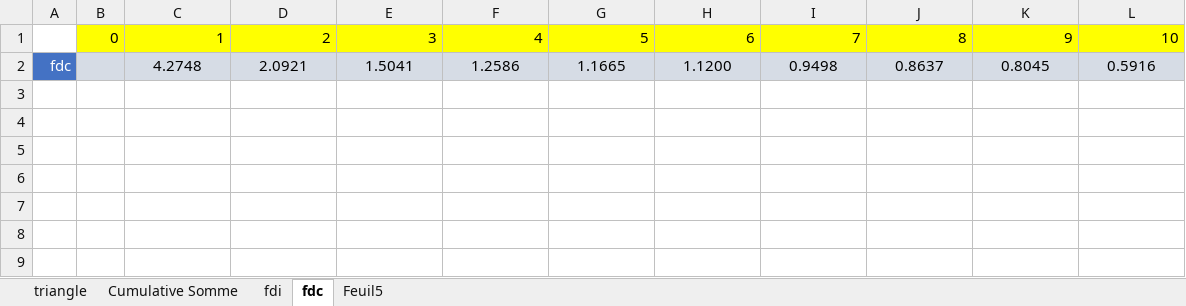
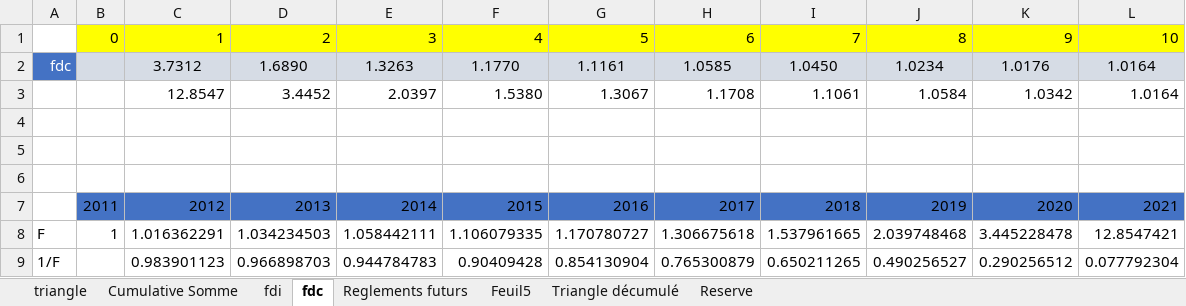
Before and after one commit to AODiakite/Risk-based-solvency, an Excel workbook: Application Bs4/Data/TriangleRgle.xlsx, sheet fdc, drawn as a sheet; values as stored, in another font and other column widths than the file's, no borders; addresses are those after the commit; the diff names each change by its address in the sheet, - before the commit and + after, or states it on an @@ line.

```diff
--- a/Application Bs4/Data/TriangleRgle.xlsx (sheet fdc)
+++ b/Application Bs4/Data/TriangleRgle.xlsx (sheet fdc)
+sheet tab: Reglements futurs
+sheet tab: Triangle décumulé
+sheet tab: Reserve
+row 2: fdc |  | 3.7312 | 1.6890 | 1.3263 | 1.1770 | 1.1161 | 1.0585 | 1.0450 | 1.0234 | 1.0176 | 1.0164
+row 3:  |  | 12.8547 | 3.4452 | 2.0397 | 1.5380 | 1.3067 | 1.1708 | 1.1061 | 1.0584 | 1.0342 | 1.0164
-row 4: fdc |  | 4.2748 | 2.0921 | 1.5041 | 1.2586 | 1.1665 | 1.1200 | 0.9498 | 0.8637 | 0.8045 | 0.5916
+row 4: (empty)
-A4 fill: #4472C4
+A4 fill: none
-B4:L4 fill: #D6DCE5
+B4:L4 fill: none
+row 5: (empty)
+row 6: (empty)
+row 7:  | 2011 | 2012 | 2013 | 2014 | 2015 | 2016 | 2017 | 2018 | 2019 | 2020 | 2021
+row 8: F | 1 | 1.016362291 | 1.034234503 | 1.058442111 | 1.106079335 | 1.170780727 | 1.306675618 | 1.537961665 | 2.039748468 | 3.445228478 | 12.8547421
+row 9: 1/F |  | 0.983901123 | 0.966898703 | 0.944784783 | 0.90409428 | 0.854130904 | 0.765300879 | 0.650211265 | 0.490256527 | 0.290256512 | 0.077792304
```
Also changed, not shown: sheet Feuil5, sheet Cumulative Somme, sheet fdi, sheet triangle, 6 other files.
